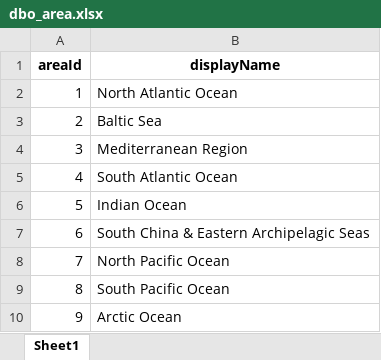
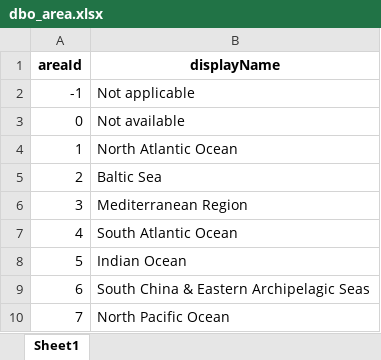
Before and after one commit to franckalbinet/marisco, an Excel workbook: nbs/files/lut/dbo_area.xlsx, sheet Sheet1, drawn as a sheet; only a part is shown; the shorter side is filled out with more unchanged rows; values as stored, in another font and other column widths than the file's, no borders; the diff names each change by its address in the sheet, - before the commit and + after, or states it on an @@ line.

```diff
--- a/nbs/files/lut/dbo_area.xlsx (sheet Sheet1)
+++ b/nbs/files/lut/dbo_area.xlsx (sheet Sheet1)
+row 2: -1 | Not applicable
+row 3: 0 | Not available
```
Also changed, not shown: nbs/files/lut/dbo_bodypar.xlsx, nbs/files/lut/dbo_lab.xlsx, 21 other files.
